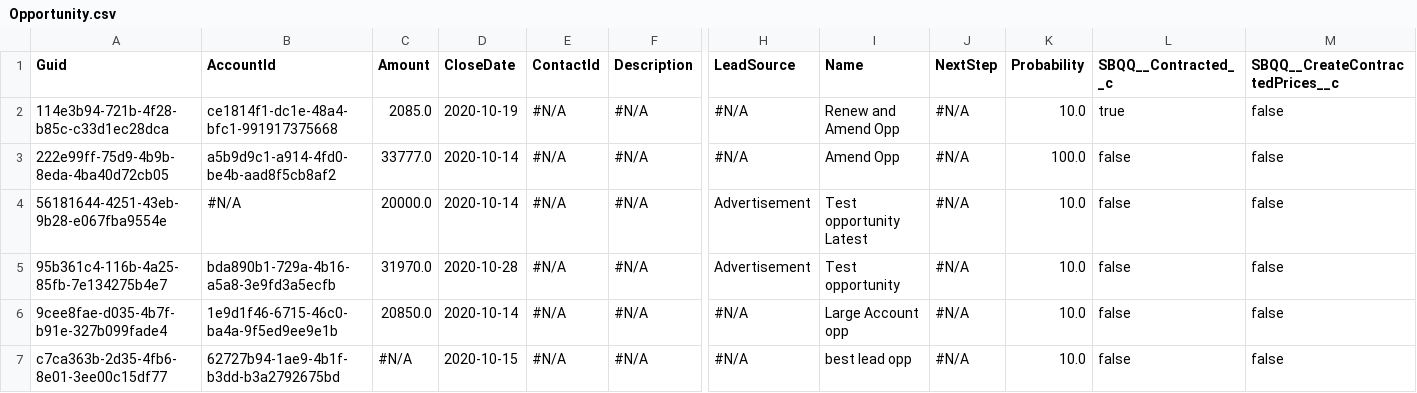
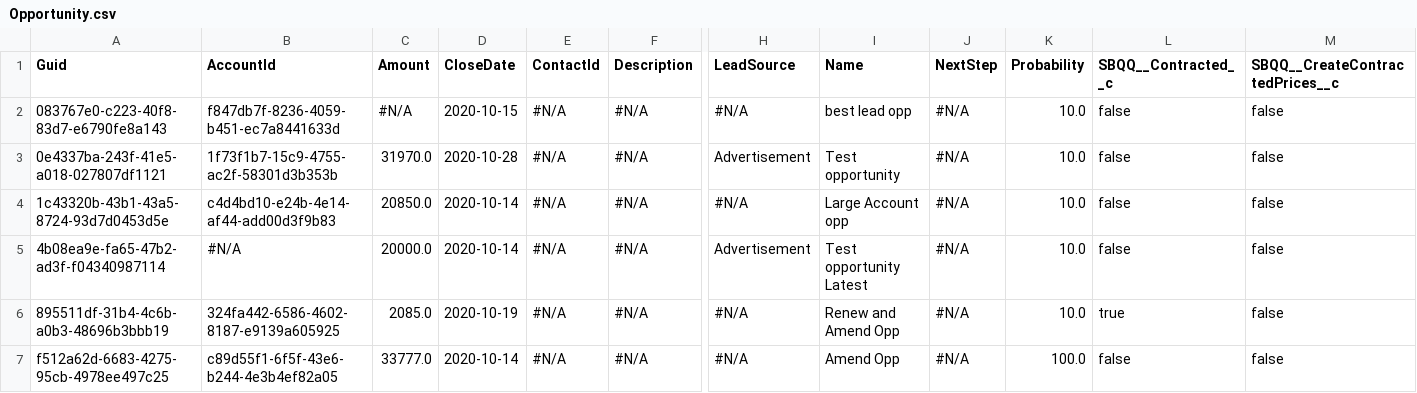
Before and after one commit to prodlytestuser/CPQTest15, a CSV file: Opportunity.csv, drawn as a sheet; only a part is shown, gaps mark what is left out; removed rows and columns are numbered as before the commit, all else as after; rows hold the shown columns only; the diff names each change by its address in the sheet, - before the commit and + after, or states it on an @@ line.

```diff
--- a/Opportunity.csv
+++ b/Opportunity.csv
-A2 (Guid): 114e3b94-721b-4f28-b85c-c33d1ec28dca
+A2 (Guid): 083767e0-c223-40f8-83d7-e6790fe8a143
-B2 (AccountId): ce1814f1-dc1e-48a4-bfc1-991917375668
+B2 (AccountId): f847db7f-8236-4059-b451-ec7a8441633d
-C2 (Amount): 2085.0
+C2 (Amount): #N/A
-D2 (CloseDate): 2020-10-19
+D2 (CloseDate): 2020-10-15
-I2 (Name): Renew and Amend Opp
+I2 (Name): best lead opp
-L2 (SBQQ__Contracted__c): true
+L2 (SBQQ__Contracted__c): false
-row 3: 222e99ff-75d9-4b9b-8eda-4ba40d72cb05 | a5b9d9c1-a914-4fd0-be4b-aad8f5cb8af2 | 33777.0 | 2020-10-14 | #N/A | #N/A | #N/A | Amend Opp | #N/A | 100.0 | false | false
-row 4: 56181644-4251-43eb-9b28-e067fba9554e | #N/A | 20000.0 | 2020-10-14 | #N/A | #N/A | Advertisement | Test opportunity Latest | #N/A | 10.0 | false | false
-A3 (Guid): 95b361c4-116b-4a25-85fb-7e134275b4e7
+A3 (Guid): 0e4337ba-243f-41e5-a018-027807df1121
-B3 (AccountId): bda890b1-729a-4b16-a5a8-3e9fd3a5ecfb
+B3 (AccountId): 1f73f1b7-15c9-4755-ac2f-58301d3b353b
-A4 (Guid): 9cee8fae-d035-4b7f-b91e-327b099fade4
+A4 (Guid): 1c43320b-43b1-43a5-8724-93d7d0453d5e
-B4 (AccountId): 1e9d1f46-6715-46c0-ba4a-9f5ed9ee9e1b
+B4 (AccountId): c4d4bd10-e24b-4e14-af44-add00d3f9b83
+row 5: 4b08ea9e-fa65-47b2-ad3f-f04340987114 | #N/A | 20000.0 | 2020-10-14 | #N/A | #N/A | Advertisement | Test opportunity Latest | #N/A | 10.0 | false | false
-A6 (Guid): c7ca363b-2d35-4fb6-8e01-3ee00c15df77
+A6 (Guid): 895511df-31b4-4c6b-a0b3-48696b3bbb19
-B6 (AccountId): 62727b94-1ae9-4b1f-b3dd-b3a2792675bd
+B6 (AccountId): 324fa442-6586-4602-8187-e9139a605925
-C6 (Amount): #N/A
+C6 (Amount): 2085.0
-D6 (CloseDate): 2020-10-15
+D6 (CloseDate): 2020-10-19
-I6 (Name): best lead opp
+I6 (Name): Renew and Amend Opp
-L6 (SBQQ__Contracted__c): false
+L6 (SBQQ__Contracted__c): true
+row 7: f512a62d-6683-4275-95cb-4978ee497c25 | c89d55f1-6f5f-43e6-b244-4e3b4ef82a05 | 33777.0 | 2020-10-14 | #N/A | #N/A | #N/A | Amend Opp | #N/A | 100.0 | false | false
```
Also changed, not shown: Account.csv, Asset.csv, 3 other files.
